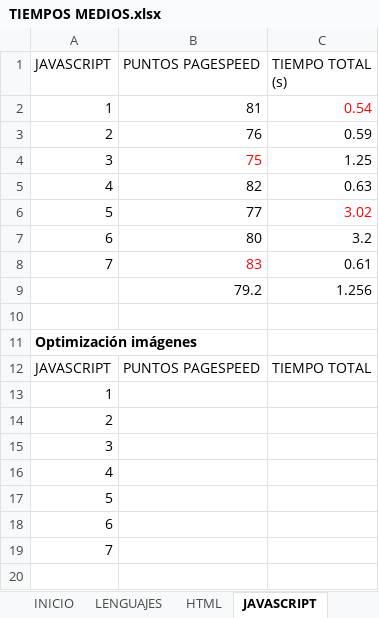
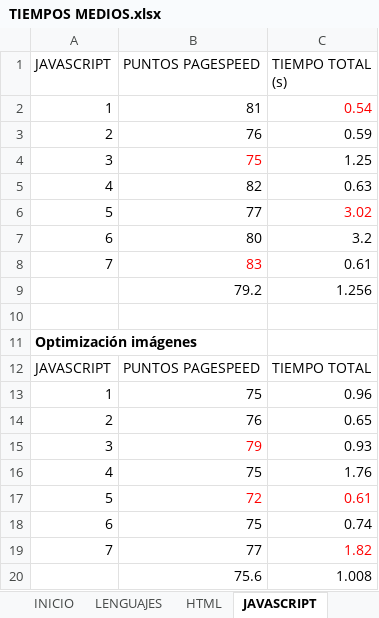
Before and after one commit to nuri1995/pec3, an Excel workbook: TIEMPOS MEDIOS.xlsx, sheet JAVASCRIPT, drawn as a sheet; values as stored, in another font and other column widths than the file's, no borders; table styles not drawn; the diff names each change by its address in the sheet, - before the commit and + after, or states it on an @@ line.

```diff
--- a/TIEMPOS MEDIOS.xlsx (sheet JAVASCRIPT)
+++ b/TIEMPOS MEDIOS.xlsx (sheet JAVASCRIPT)
-B13 (PUNTOS PAGESPEED): (empty)
+B13 (PUNTOS PAGESPEED): 75
-C13 (TIEMPO TOTAL (s)): (empty)
+C13 (TIEMPO TOTAL (s)): 0.96
-B14 (PUNTOS PAGESPEED): (empty)
+B14 (PUNTOS PAGESPEED): 76
-C14 (TIEMPO TOTAL (s)): (empty)
+C14 (TIEMPO TOTAL (s)): 0.65
-B15 (PUNTOS PAGESPEED): (empty)
+B15 (PUNTOS PAGESPEED): 79
-C15 (TIEMPO TOTAL (s)): (empty)
+C15 (TIEMPO TOTAL (s)): 0.93
-B16 (PUNTOS PAGESPEED): (empty)
+B16 (PUNTOS PAGESPEED): 75
-C16 (TIEMPO TOTAL (s)): (empty)
+C16 (TIEMPO TOTAL (s)): 1.76
-B17 (PUNTOS PAGESPEED): (empty)
+B17 (PUNTOS PAGESPEED): 72
-C17 (TIEMPO TOTAL (s)): (empty)
+C17 (TIEMPO TOTAL (s)): 0.61
-B18 (PUNTOS PAGESPEED): (empty)
+B18 (PUNTOS PAGESPEED): 75
-C18 (TIEMPO TOTAL (s)): (empty)
+C18 (TIEMPO TOTAL (s)): 0.74
-B19 (PUNTOS PAGESPEED): (empty)
+B19 (PUNTOS PAGESPEED): 77
-C19 (TIEMPO TOTAL (s)): (empty)
+C19 (TIEMPO TOTAL (s)): 1.82
+row 20:  | 75.6 | 1.008
```
Also changed, not shown: sheet MODULE, sheet WEBPACK, sheet HTML, sheet MEDIA, sheet LENGUAJES, 38 other files.
